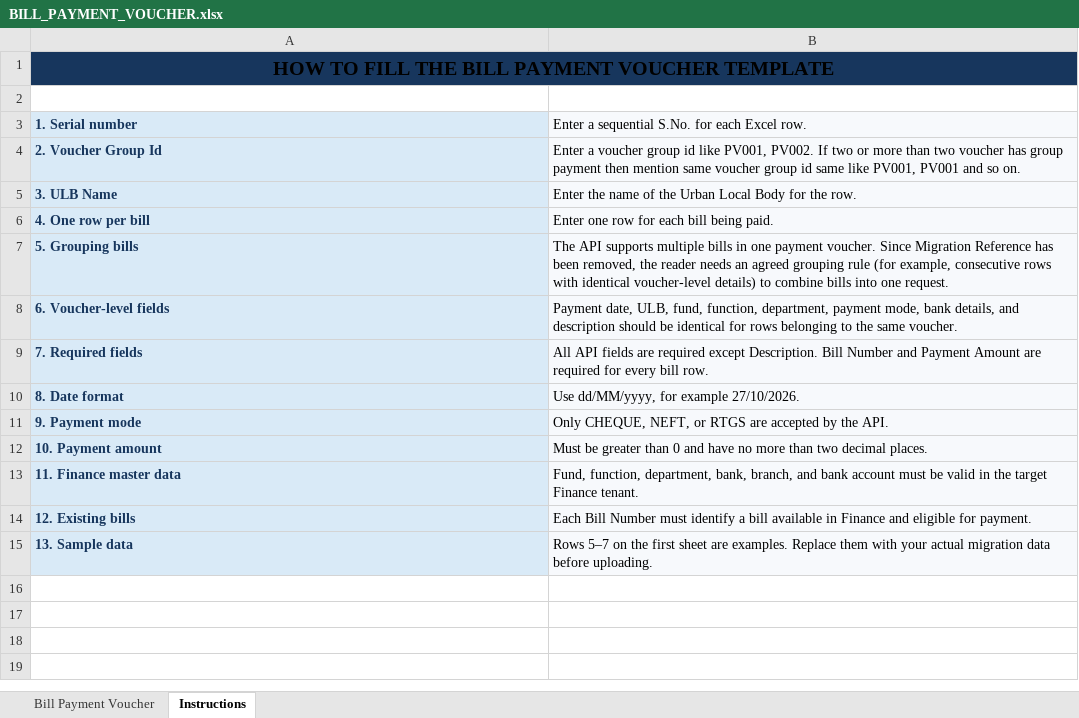
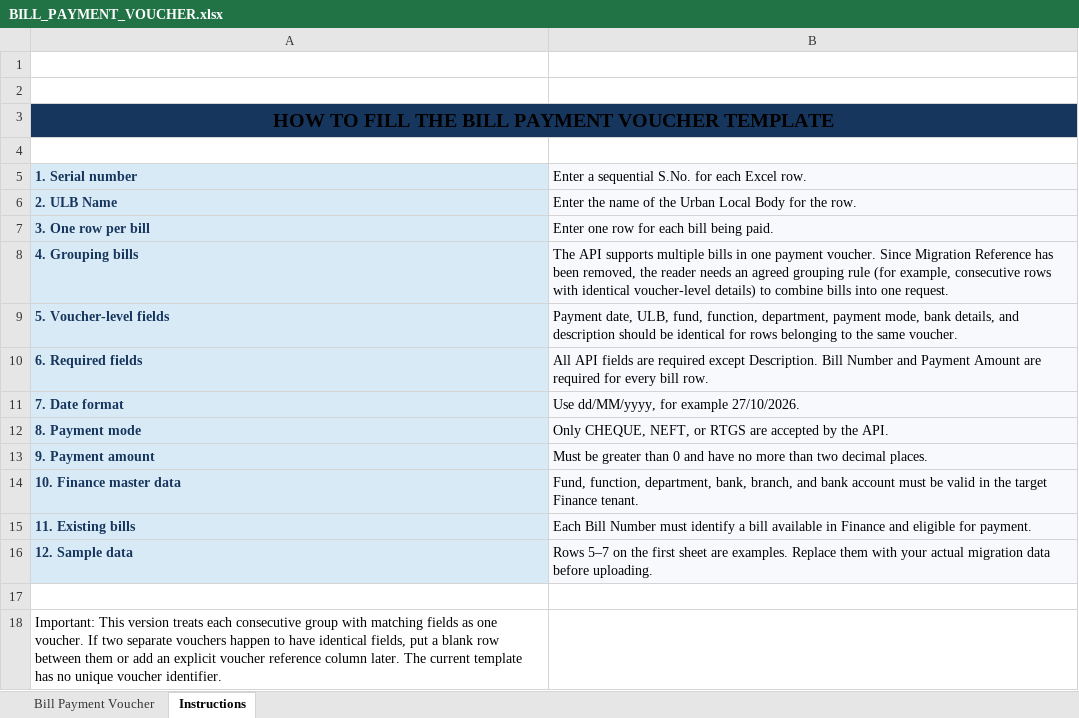
Before and after one commit to HeeralalGupta/UYPYOG-Migration-Frameworks, an Excel workbook: FinanceDataMigration/src/main/resources/migration-templates/BILL_PAYMENT_VOUCHER.xlsx, sheet Instructions, drawn as a sheet; values as stored, in another font and other column widths than the file's, no borders; removed rows and columns are numbered as before the commit, all else as after; the diff names each change by its address in the sheet, - before the commit and + after, or states it on an @@ line.

Commit message:
Update template for bill payment voucher.

```diff
--- a/FinanceDataMigration/src/main/resources/migration-templates/BILL_PAYMENT_VOUCHER.xlsx (sheet Instructions)
+++ b/FinanceDataMigration/src/main/resources/migration-templates/BILL_PAYMENT_VOUCHER.xlsx (sheet Instructions)
+row 1: (empty)
+row 2: (empty)
-row 4: 2. Voucher Group Id | Enter a voucher group id like PV001, PV002. If two or more than two voucher has group payment then mention same voucher group id same like PV001, PV001 and so on.
-A6: 3. ULB Name
+A6: 2. ULB Name
-A7: 4. One row per bill
+A7: 3. One row per bill
-A8: 5. Grouping bills
+A8: 4. Grouping bills
-A9: 6. Voucher-level fields
+A9: 5. Voucher-level fields
-A10: 7. Required fields
+A10: 6. Required fields
-A11: 8. Date format
+A11: 7. Date format
-A12: 9. Payment mode
+A12: 8. Payment mode
-A13: 10. Payment amount
+A13: 9. Payment amount
-A14: 11. Finance master data
+A14: 10. Finance master data
-A15: 12. Existing bills
+A15: 11. Existing bills
-A16: 13. Sample data
+A16: 12. Sample data
+row 17: (empty)
+row 18: Important: This version treats each consecutive group with matching fields as one voucher. If two separate vouchers happen to have identical fields, put a blank row between them or add an explicit voucher reference column later. The current template has no unique voucher identifier.
```
Also changed, not shown: sheet Bill Payment Voucher.
